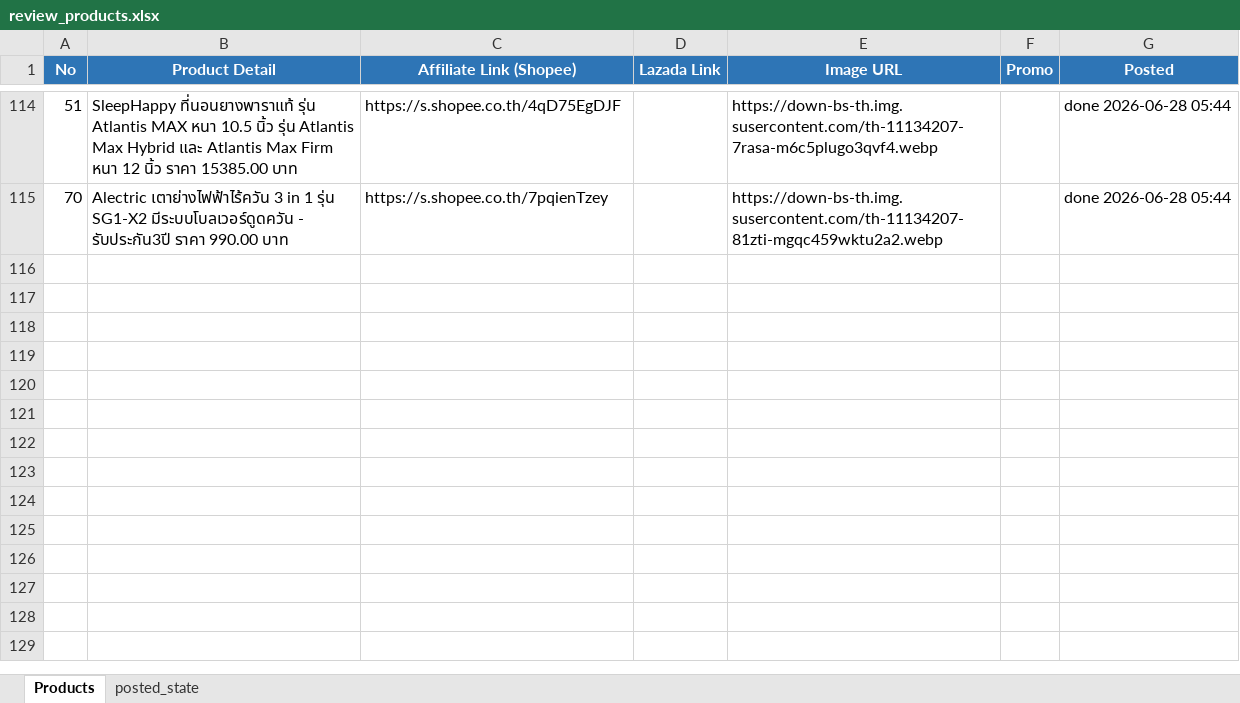
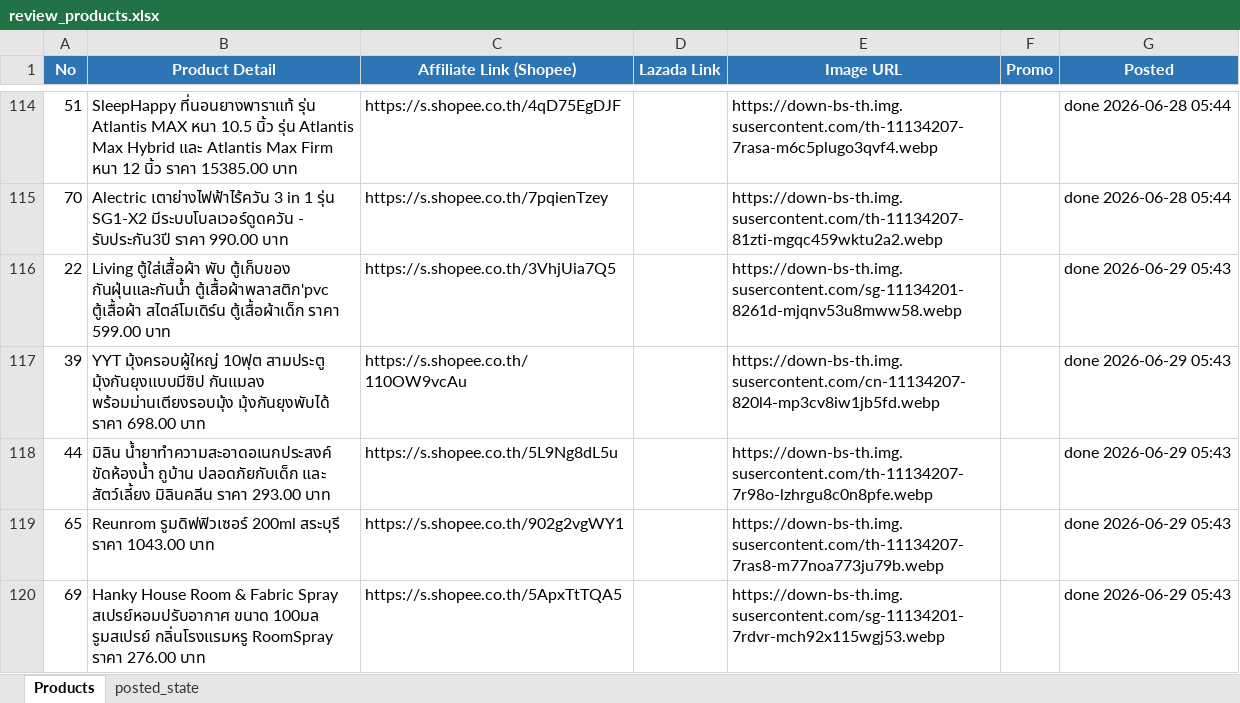
Before and after one commit to tongono-creator/kram-facebook-page, an Excel workbook: review_products.xlsx, sheet Products, drawn as a sheet; only a part is shown, gaps mark what is left out; values as stored, in another font and other column widths than the file's, no borders; the diff names each change by its address in the sheet, - before the commit and + after, or states it on an @@ line.

```diff
--- a/review_products.xlsx (sheet Products)
+++ b/review_products.xlsx (sheet Products)
+row 116: 22 | Living ตู้ใส่เสื้อผ้า พับ ตู้เก็บของ กันฝุ่นและกันน้ำ ตู้เสื้อผ้าพลาสติก'pvc ตู้เสื้อผ้า สไตล์โมเดิร์น ตู้เสื้อผ้าเด็ก ราคา 599.00 บาท | https://s.shopee.co.th/3VhjUia7Q5 |  | https://down-bs-th.img.susercontent.com/sg-11134201-8261d-mjqnv53u8mww58.webp |  | done 2026-06-29 05:43
+row 117: 39 | YYT มุ้งครอบผู้ใหญ่ 10ฟุต สามประตู มุ้งกันยุงแบบมีซิป กันแมลง พร้อมม่านเตียงรอบมุ้ง มุ้งกันยุงพับได้ ราคา 698.00 บาท | https://s.shopee.co.th/110OW9vcAu |  | https://down-bs-th.img.susercontent.com/cn-11134207-820l4-mp3cv8iw1jb5fd.webp |  | done 2026-06-29 05:43
+row 118: 44 | มิลิน น้ำยาทำความสะอาดอเนกประสงค์ ขัดห้องน้ำ ถูบ้าน ปลอดภัยกับเด็ก และ สัตว์เลี้ยง มิลินคลีน ราคา 293.00 บาท | https://s.shopee.co.th/5L9Ng8dL5u |  | https://down-bs-th.img.susercontent.com/th-11134207-7r98o-lzhrgu8c0n8pfe.webp |  | done 2026-06-29 05:43
+row 119: 65 | Reunrom รูมดิฟฟิวเซอร์ 200ml สระบุรี ราคา 1043.00 บาท | https://s.shopee.co.th/902g2vgWY1 |  | https://down-bs-th.img.susercontent.com/th-11134207-7ras8-m77noa773ju79b.webp |  | done 2026-06-29 05:43
+row 120: 69 | Hanky House Room & Fabric Spray สเปรย์หอมปรับอากาศ ขนาด 100มล รูมสเปรย์ กลิ่นโรงแรมหรู RoomSpray ราคา 276.00 บาท | https://s.shopee.co.th/5ApxTtTQA5 |  | https://down-bs-th.img.susercontent.com/sg-11134201-7rdvr-mch92x115wgj53.webp |  | done 2026-06-29 05:43
```
Also changed, not shown: sheet posted_state.
